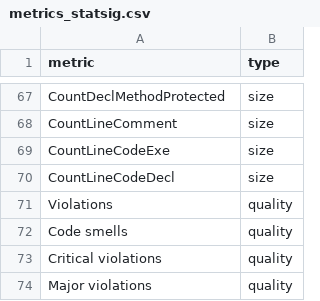
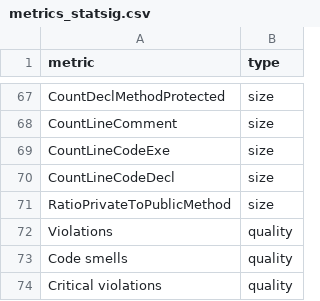
Before and after one commit to M3SOulu/SDGcentrality, a CSV file: Metrics/metrics_statsig.csv, drawn as a sheet; only a part is shown, gaps mark what is left out; the shorter side is filled out with more unchanged rows; the diff names each change by its address in the sheet, - before the commit and + after, or states it on an @@ line.

```diff
--- a/Metrics/metrics_statsig.csv
+++ b/Metrics/metrics_statsig.csv
+row 71: RatioPrivateToPublicMethod | size
```
Also changed, not shown: Metrics/metrics_merged.csv, Results/RQ1/metrics_size.csv, 1 other file.
